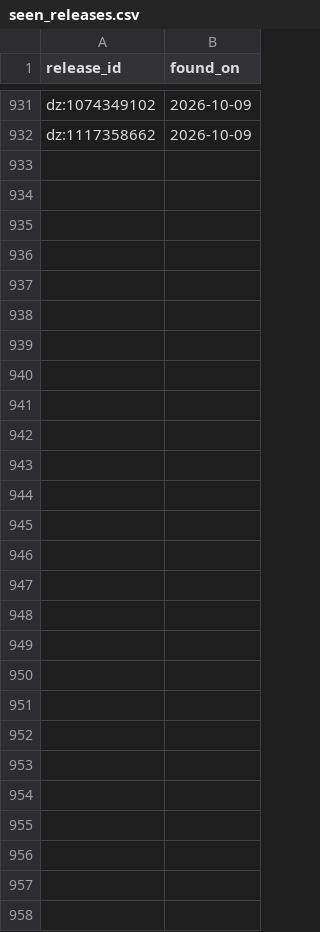
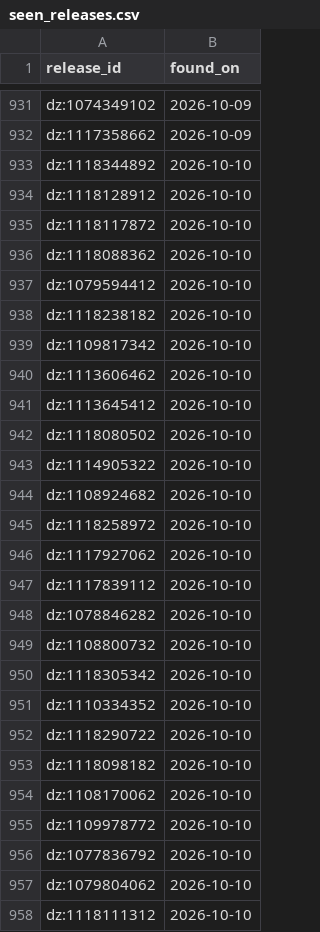
Before and after one commit to lzapffe/new-realeases-playlist, a CSV file: state/seen_releases.csv, drawn as a sheet; only a part is shown, gaps mark what is left out.

```diff
--- a/state/seen_releases.csv
+++ b/state/seen_releases.csv
@@ -932 +932,27 @@
 "dz:1117358662","2026-10-09"
+"dz:1118344892","2026-10-10"
+"dz:1118128912","2026-10-10"
+"dz:1118117872","2026-10-10"
+"dz:1118088362","2026-10-10"
+"dz:1079594412","2026-10-10"
+"dz:1118238182","2026-10-10"
+"dz:1109817342","2026-10-10"
+"dz:1113606462","2026-10-10"
+"dz:1113645412","2026-10-10"
+"dz:1118080502","2026-10-10"
+"dz:1114905322","2026-10-10"
+"dz:1108924682","2026-10-10"
+"dz:1118258972","2026-10-10"
+"dz:1117927062","2026-10-10"
+"dz:1117839112","2026-10-10"
+"dz:1078846282","2026-10-10"
+"dz:1108800732","2026-10-10"
+"dz:1118305342","2026-10-10"
+"dz:1110334352","2026-10-10"
+"dz:1118290722","2026-10-10"
+"dz:1118098182","2026-10-10"
+"dz:1108170062","2026-10-10"
+"dz:1109978772","2026-10-10"
+"dz:1077836792","2026-10-10"
+"dz:1079804062","2026-10-10"
+"dz:1118111312","2026-10-10"
```
Also changed, not shown: state/playlist_5ylX3k7R87ROiaqiUHgBx3.csv, state/playlists_meta.csv, 6 other files.
